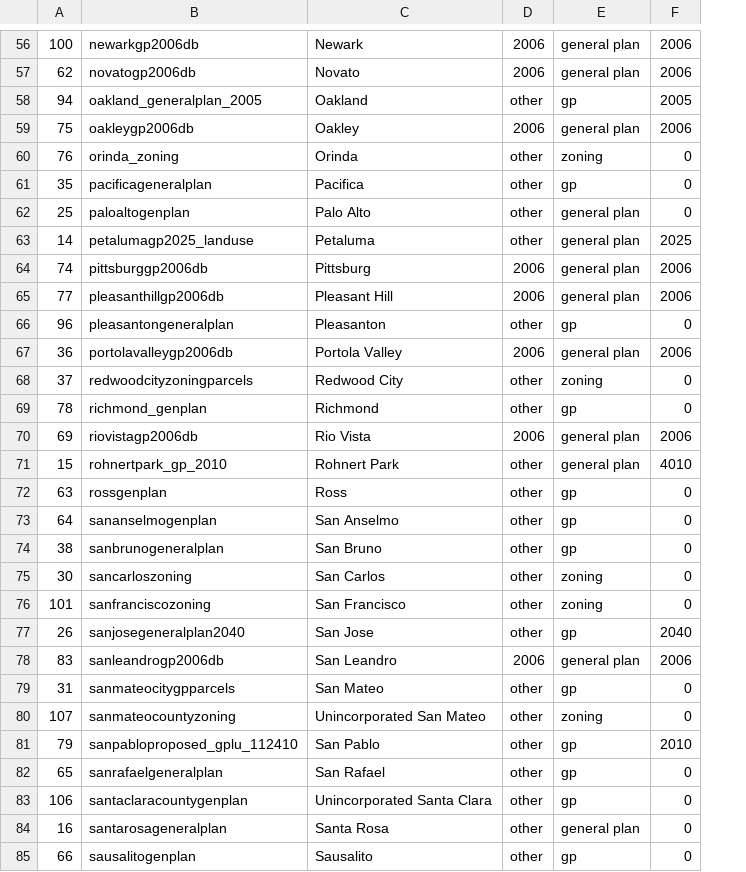
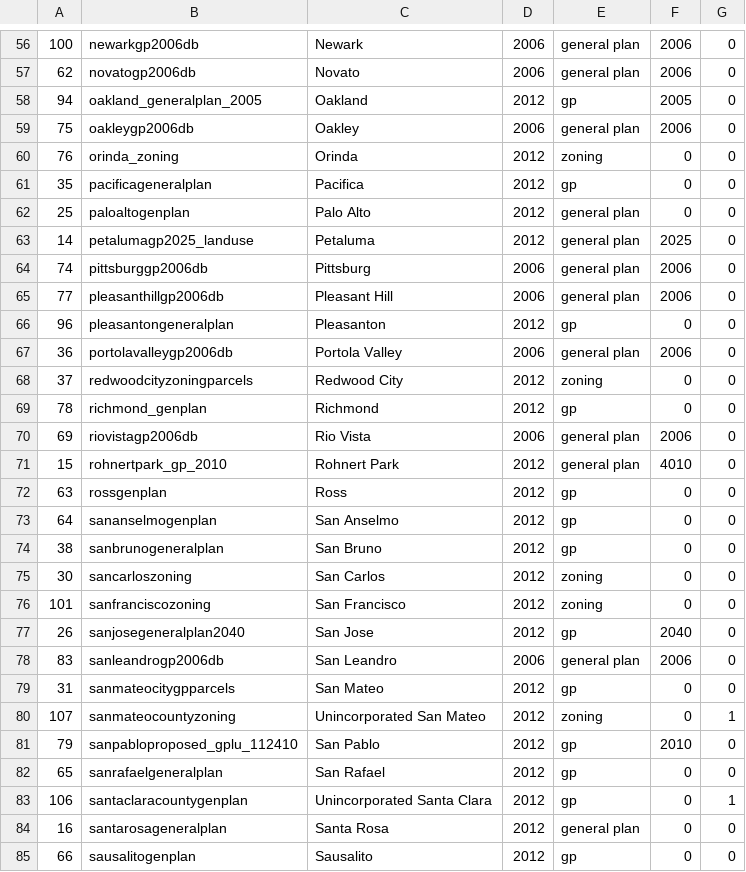
Before and after one commit to BayAreaMetro/zoning, a CSV file: zoning_source_metadata.csv, drawn as a sheet; only a part is shown, gaps mark what is left out; the diff covers the shown part only; the diff names each change by its address in the sheet, - before the commit and + after, or states it on an @@ line.

```diff
--- a/zoning_source_metadata.csv
+++ b/zoning_source_metadata.csv
+column G, rows 56-85: 0 | 0 | 0 | 0 | 0 | 0 | 0 | 0 | 0 | 0 | 0 | 0 | 0 | 0 | 0 | 0 | 0 | 0 | 0 | 0 | 0 | 0 | 0 | 0 | 1 | 0 | 0 | 1 | 0 | 0
-D58: other
+D58: 2012
-D60:D63: other
+D60:D63: 2012
-D66: other
+D66: 2012
-D68:D69: other
+D68:D69: 2012
-D71:D77: other
+D71:D77: 2012
-D79:D85: other
+D79:D85: 2012
```
Also changed, not shown: 34 edited cells elsewhere in this file, 3 other files.
